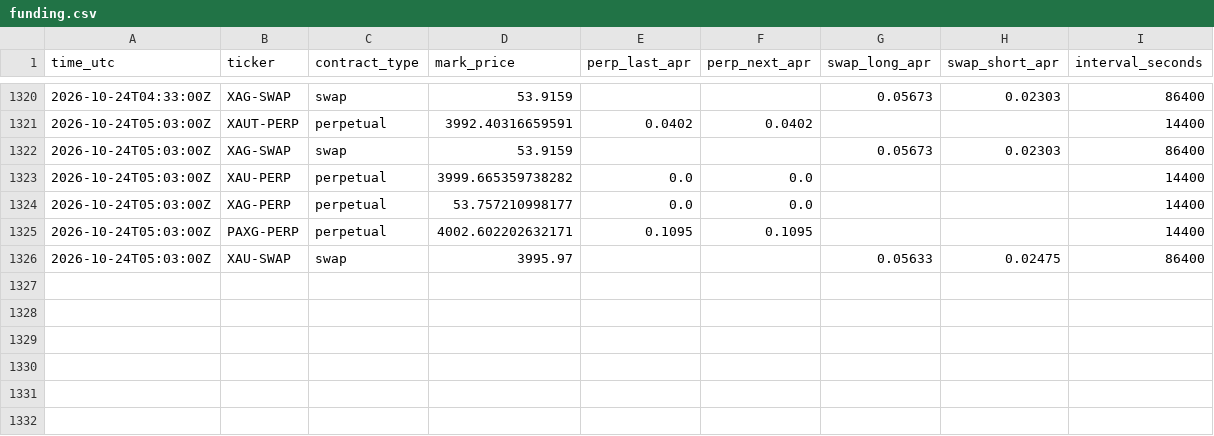
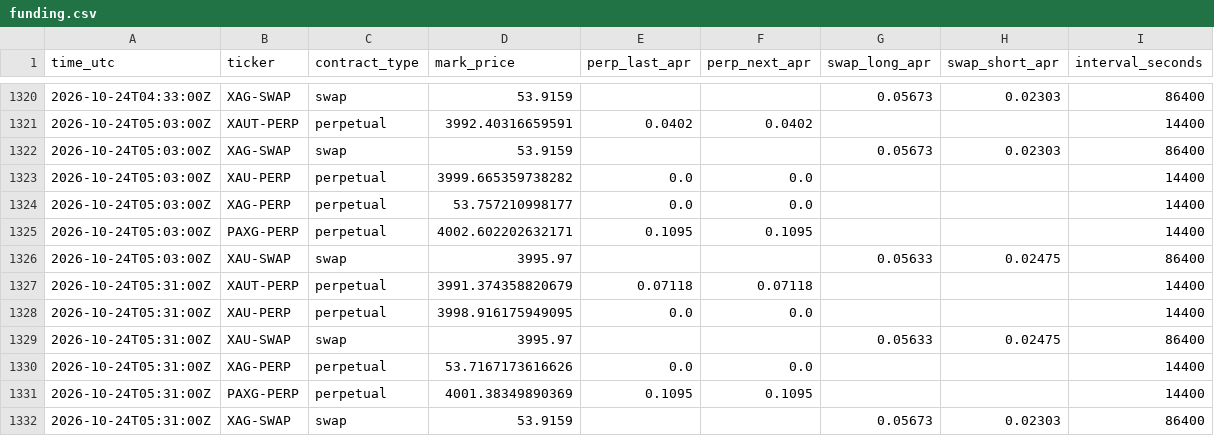
Before and after one commit to googoo0212-glitch/oi-monitor, a CSV file: data/funding.csv, drawn as a sheet; only a part is shown, gaps mark what is left out; the diff names each change by its address in the sheet, - before the commit and + after, or states it on an @@ line.

Commit message:
funding 2026-10-24T05:31Z

```diff
--- a/data/funding.csv
+++ b/data/funding.csv
+row 1327: 2026-10-24T05:31:00Z | XAUT-PERP | perpetual | 3991.374358820679 | 0.07118 | 0.07118 |  |  | 14400
+row 1328: 2026-10-24T05:31:00Z | XAU-PERP | perpetual | 3998.916175949095 | 0.0 | 0.0 |  |  | 14400
+row 1329: 2026-10-24T05:31:00Z | XAU-SWAP | swap | 3995.97 |  |  | 0.05633 | 0.02475 | 86400
+row 1330: 2026-10-24T05:31:00Z | XAG-PERP | perpetual | 53.7167173616626 | 0.0 | 0.0 |  |  | 14400
+row 1331: 2026-10-24T05:31:00Z | PAXG-PERP | perpetual | 4001.38349890369 | 0.1095 | 0.1095 |  |  | 14400
+row 1332: 2026-10-24T05:31:00Z | XAG-SWAP | swap | 53.9159 |  |  | 0.05673 | 0.02303 | 86400
```
Also changed, not shown: 1 other file.
